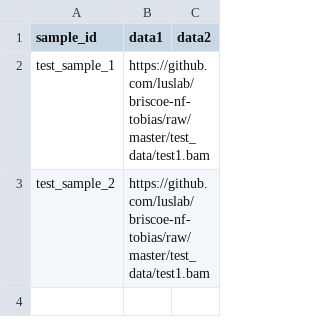
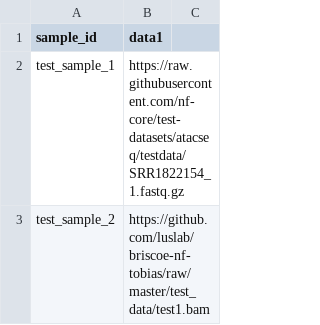
Before and after one commit to luslab/briscoe-nf-tobias, a CSV file: test_data/test-design.csv, drawn as a sheet.

Commit message:
removed extra column

```diff
--- a/test_data/test-design.csv
+++ b/test_data/test-design.csv
@@ -1,3 +1,3 @@
-sample_id,data1,data2
-test_sample_1,https://github.com/luslab/briscoe-nf-tobias/raw/master/test_data/test1.bam
+sample_id,data1
+test_sample_1,https://raw.githubusercontent.com/nf-core/test-datasets/atacseq/testdata/SRR1822154_1.fastq.gz
 test_sample_2,https://github.com/luslab/briscoe-nf-tobias/raw/master/test_data/test1.bam
```
